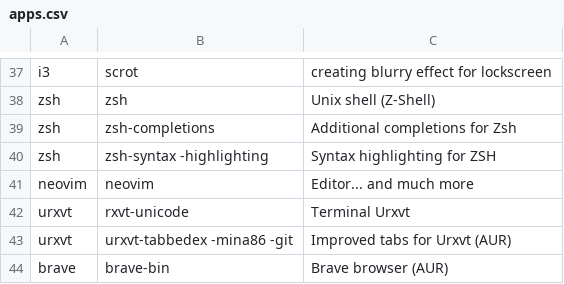
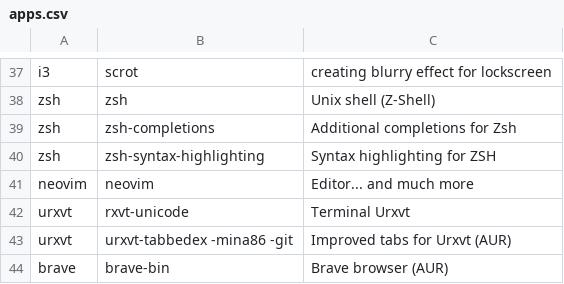
Before and after one commit to markoc1120/arch_installer, a CSV file: apps.csv, drawn as a sheet; only a part is shown, gaps mark what is left out.

Commit message:
fixes zsh-syntax-highlighting name

```diff
--- a/apps.csv
+++ b/apps.csv
@@ -39,3 +39,3 @@ zsh,zsh,Unix shell (Z-Shell)
 zsh,zsh-completions,Additional completions for Zsh
-zsh,zsh-syntax -highlighting,Syntax highlighting for ZSH
+zsh,zsh-syntax-highlighting,Syntax highlighting for ZSH
 neovim,neovim,Editor... and much more
```
